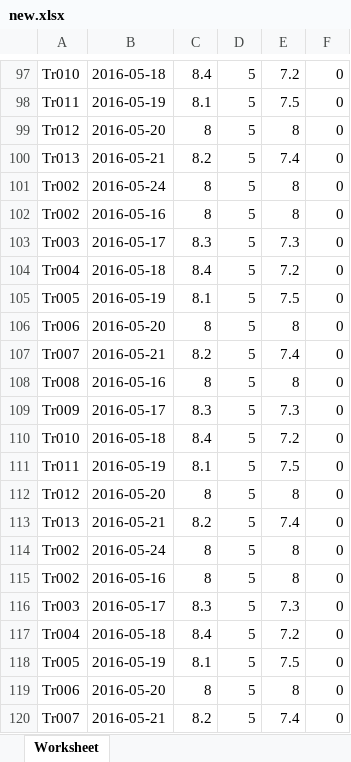
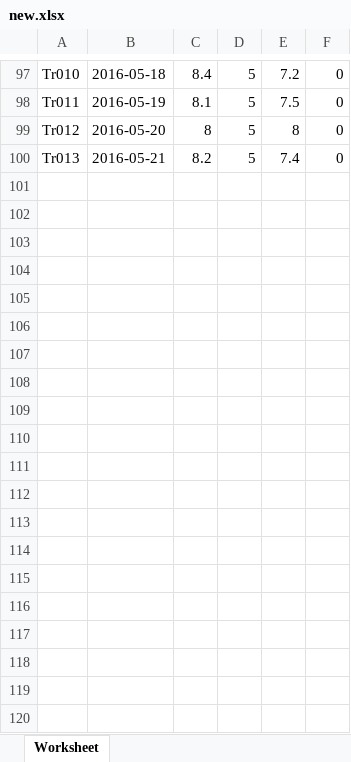
Before and after one commit to sajithaliyanage/Team-IGNIS, an Excel workbook: view/site/new.xlsx, sheet Worksheet, drawn as a sheet; only a part is shown, gaps mark what is left out; values as stored, in another font and other column widths than the file's, no borders; the diff covers the shown part only; the diff names each change by its address in the sheet, - before the commit and + after, or states it on an @@ line.

Commit message:
date changes

```diff
--- a/view/site/new.xlsx (sheet Worksheet)
+++ b/view/site/new.xlsx (sheet Worksheet)
-row 101: Tr002 | 2016-05-24 | 8 | 5 | 8 | 0
-row 102: Tr002 | 2016-05-16 | 8 | 5 | 8 | 0
-row 103: Tr003 | 2016-05-17 | 8.3 | 5 | 7.3 | 0
-row 104: Tr004 | 2016-05-18 | 8.4 | 5 | 7.2 | 0
-row 105: Tr005 | 2016-05-19 | 8.1 | 5 | 7.5 | 0
-row 106: Tr006 | 2016-05-20 | 8 | 5 | 8 | 0
-row 107: Tr007 | 2016-05-21 | 8.2 | 5 | 7.4 | 0
-row 108: Tr008 | 2016-05-16 | 8 | 5 | 8 | 0
-row 109: Tr009 | 2016-05-17 | 8.3 | 5 | 7.3 | 0
-row 110: Tr010 | 2016-05-18 | 8.4 | 5 | 7.2 | 0
-row 111: Tr011 | 2016-05-19 | 8.1 | 5 | 7.5 | 0
-row 112: Tr012 | 2016-05-20 | 8 | 5 | 8 | 0
-row 113: Tr013 | 2016-05-21 | 8.2 | 5 | 7.4 | 0
-row 114: Tr002 | 2016-05-24 | 8 | 5 | 8 | 0
-row 115: Tr002 | 2016-05-16 | 8 | 5 | 8 | 0
-row 116: Tr003 | 2016-05-17 | 8.3 | 5 | 7.3 | 0
-row 117: Tr004 | 2016-05-18 | 8.4 | 5 | 7.2 | 0
-row 118: Tr005 | 2016-05-19 | 8.1 | 5 | 7.5 | 0
-row 119: Tr006 | 2016-05-20 | 8 | 5 | 8 | 0
-row 120: Tr007 | 2016-05-21 | 8.2 | 5 | 7.4 | 0
```
Also changed, not shown: 91 removed rows elsewhere in this sheet.
